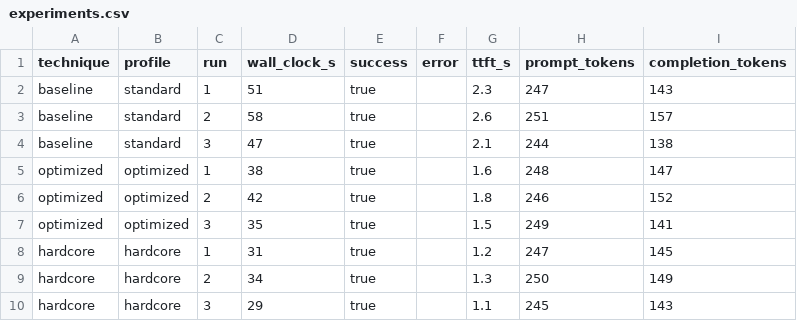
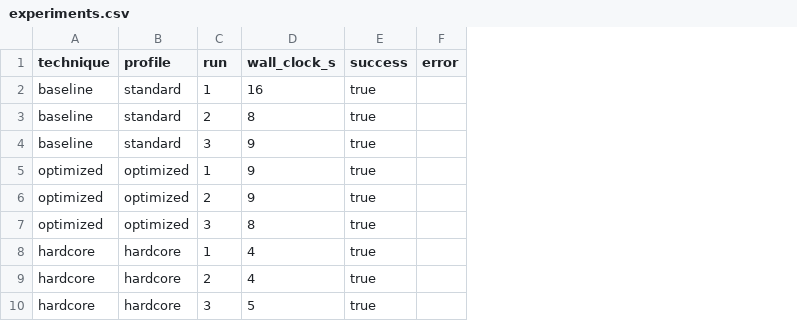
Before and after one commit to IngoTB303/inference-gateway, a CSV file: data/experiments.csv, drawn as a sheet; the diff names each change by its address in the sheet, - before the commit and + after, or states it on an @@ line.

```diff
--- a/data/experiments.csv
+++ b/data/experiments.csv
-column G (ttft_s), rows 2-10: 2.3 | 2.6 | 2.1 | 1.6 | 1.8 | 1.5 | 1.2 | 1.3 | 1.1
-column H (prompt_tokens), rows 2-10: 247 | 251 | 244 | 248 | 246 | 249 | 247 | 250 | 245
-column I (completion_tokens), rows 2-10: 143 | 157 | 138 | 147 | 152 | 141 | 145 | 149 | 143
-D2 (wall_clock_s): 51
+D2 (wall_clock_s): 16
-D3 (wall_clock_s): 58
+D3 (wall_clock_s): 8
-D4 (wall_clock_s): 47
+D4 (wall_clock_s): 9
-D5 (wall_clock_s): 38
+D5 (wall_clock_s): 9
-D6 (wall_clock_s): 42
+D6 (wall_clock_s): 9
-D7 (wall_clock_s): 35
+D7 (wall_clock_s): 8
-D8 (wall_clock_s): 31
+D8 (wall_clock_s): 4
-D9 (wall_clock_s): 34
+D9 (wall_clock_s): 4
-D10 (wall_clock_s): 29
+D10 (wall_clock_s): 5
```
Also changed, not shown: 2 other files.
